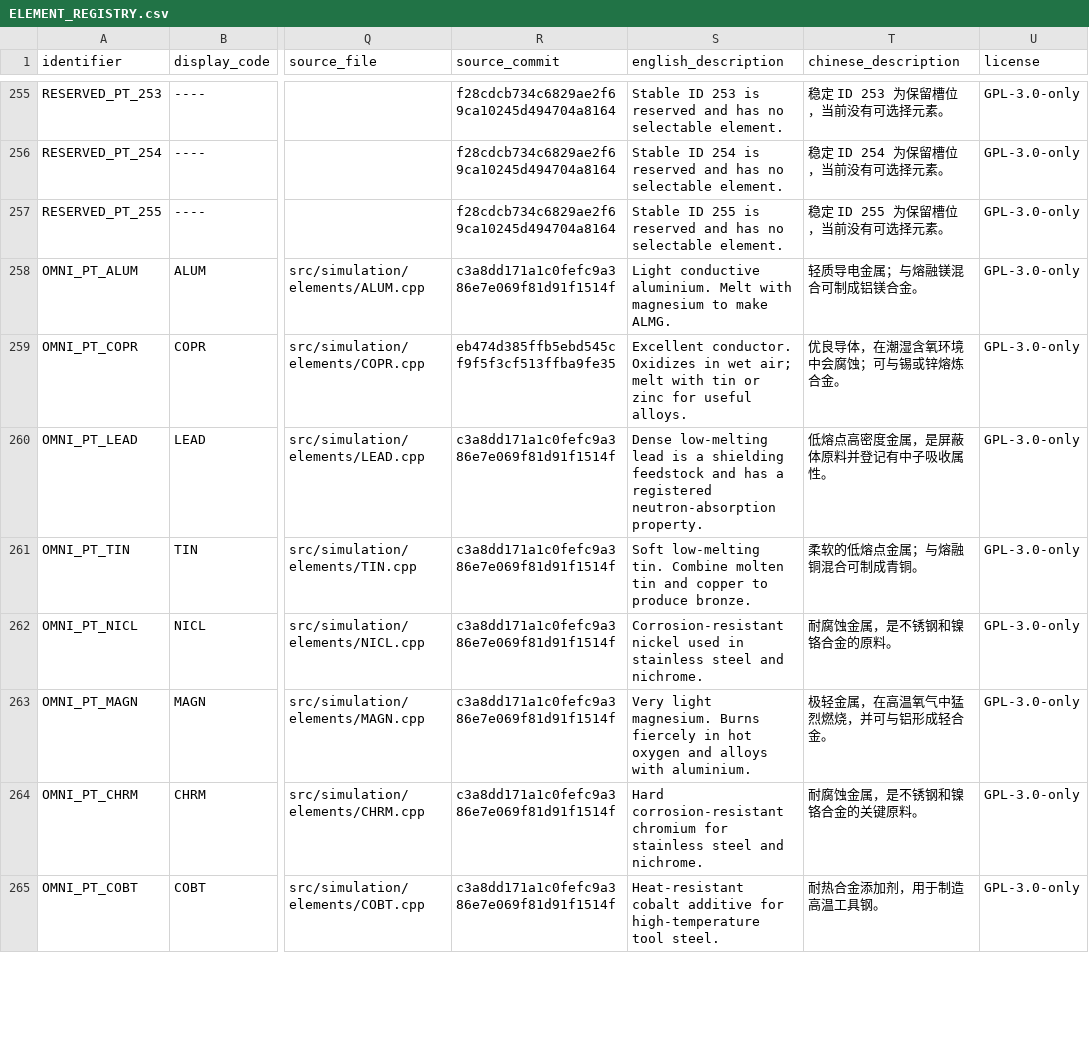
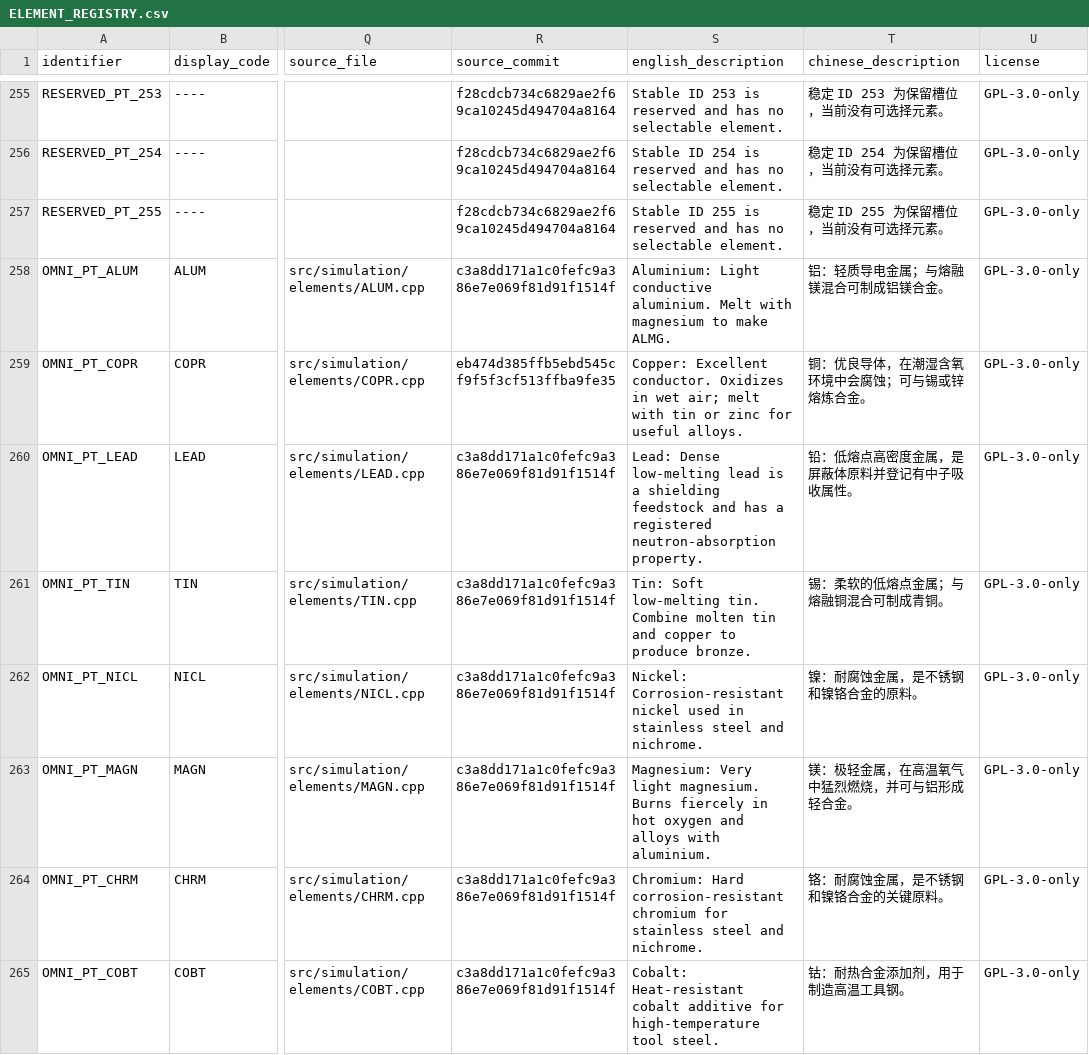
Before and after one commit to KRhad/TPT-ZH-OmniPack, a CSV file: docs/ELEMENT_REGISTRY.csv, drawn as a sheet; only a part is shown, gaps mark what is left out; the diff covers the shown part only; the diff names each change by its address in the sheet, - before the commit and + after, or states it on an @@ line.

```diff
--- a/docs/ELEMENT_REGISTRY.csv
+++ b/docs/ELEMENT_REGISTRY.csv
-S258 (english_description): Light conductive…
+S258 (english_description): Aluminium: Light conductive…
-T258 (chinese_description): 轻质导电金属；与熔融镁混合可制成铝镁合金。
+T258 (chinese_description): 铝：轻质导电金属；与熔融镁混合可制成铝镁合金。
-S259 (english_description): Excellent conductor.…
+S259 (english_description): Copper: Excellent conductor.…
-T259 (chinese_description): 优良导体，在潮湿含氧环境中会腐蚀；可与锡或锌熔炼合金。
+T259 (chinese_description): 铜：优良导体，在潮湿含氧环境中会腐蚀；可与锡或锌熔炼合金。
-S260 (english_description): Dense low-melting…
+S260 (english_description): Lead: Dense low-melting…
-T260 (chinese_description): 低熔点高密度金属，是屏蔽体原料并登记有中子吸收属性。
+T260 (chinese_description): 铅：低熔点高密度金属，是屏蔽体原料并登记有中子吸收属性。
-S261 (english_description): Soft low-melting…
+S261 (english_description): Tin: Soft low-melting…
-T261 (chinese_description): 柔软的低熔点金属；与熔融铜混合可制成青铜。
+T261 (chinese_description): 锡：柔软的低熔点金属；与熔融铜混合可制成青铜。
-S262 (english_description): Corrosion-resistant nickel…
+S262 (english_description): Nickel: Corrosion-resistant nickel…
-T262 (chinese_description): 耐腐蚀金属，是不锈钢和镍铬合金的原料。
+T262 (chinese_description): 镍：耐腐蚀金属，是不锈钢和镍铬合金的原料。
-S263 (english_description): Very light…
+S263 (english_description): Magnesium: Very light…
-T263 (chinese_description): 极轻金属，在高温氧气中猛烈燃烧，并可与铝形成轻合金。
+T263 (chinese_description): 镁：极轻金属，在高温氧气中猛烈燃烧，并可与铝形成轻合金。
-S264 (english_description): Hard corrosion-resistant…
+S264 (english_description): Chromium: Hard corrosion-resistant…
-T264 (chinese_description): 耐腐蚀金属，是不锈钢和镍铬合金的关键原料。
+T264 (chinese_description): 铬：耐腐蚀金属，是不锈钢和镍铬合金的关键原料。
-S265 (english_description): Heat-resistant cobalt…
+S265 (english_description): Cobalt: Heat-resistant cobalt…
-T265 (chinese_description): 耐热合金添加剂，用于制造高温工具钢。
+T265 (chinese_description): 钴：耐热合金添加剂，用于制造高温工具钢。
```
Also changed, not shown: 80 edited cells elsewhere in this file, 10 other files.
